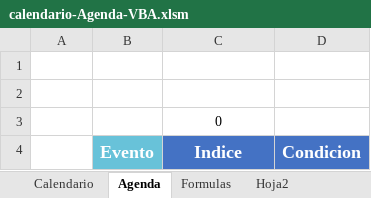
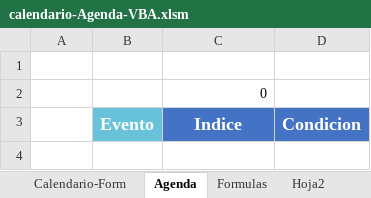
Before and after one commit to bparedes21/Calendario-Agenda-Din-mico-en-Excel, an Excel workbook: Archivo Excel/calendario-Agenda-VBA.xlsm, sheet Agenda, drawn as a sheet; values as stored, in another font and other column widths than the file's, no borders; charts and pictures and table styles not drawn; removed rows and columns are numbered as before the commit, all else as after; the diff names each change by its address in the sheet, - before the commit and + after, or states it on an @@ line.

Commit message:
excel-calendar

```diff
--- a/Archivo Excel/calendario-Agenda-VBA.xlsm (sheet Agenda)
+++ b/Archivo Excel/calendario-Agenda-VBA.xlsm (sheet Agenda)
-sheet tab: Calendario
+sheet tab: Calendario-Form
-row 2: (empty)
-C2 alignment: center
+C2 alignment: right
```
Also changed, not shown: sheet Formulas, sheet Hoja2, hidden cells, charts or pictures, 1 other file.
